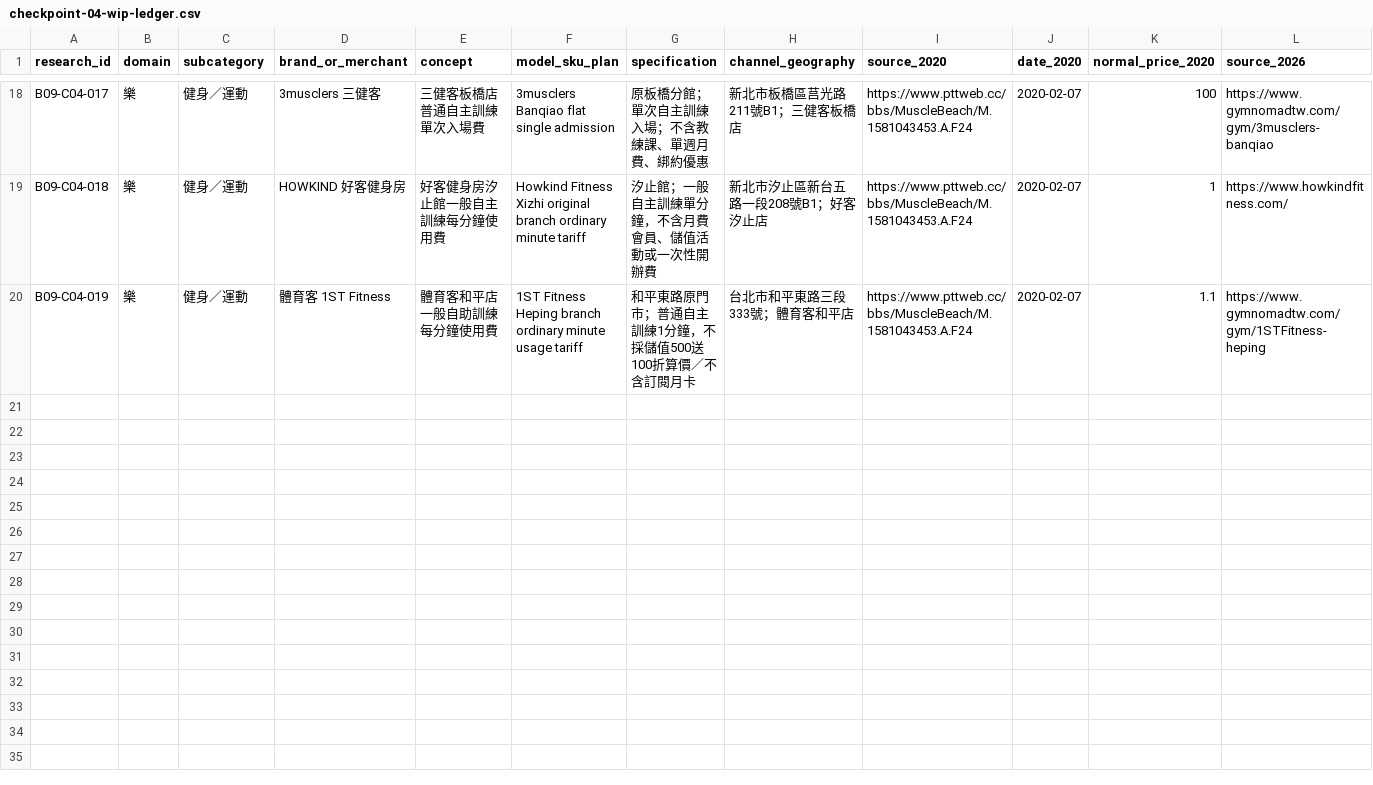
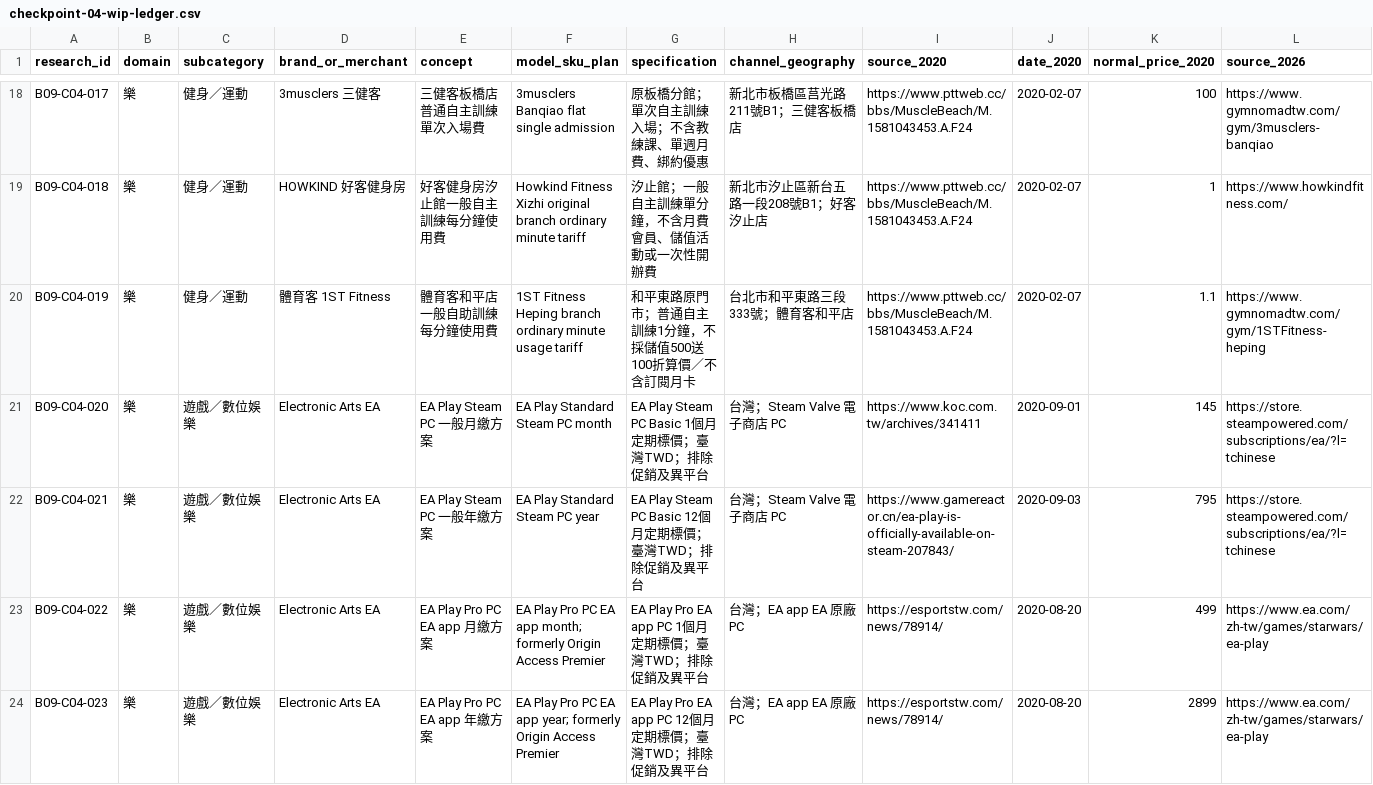
Before and after one commit to aitest00898/HO600-Taiwan-Private-Price-Basket, a CSV file: research/batch-09/checkpoint-04-wip-ledger.csv, drawn as a sheet; only a part is shown, gaps mark what is left out; rows hold the shown columns only; the diff names each change by its address in the sheet, - before the commit and + after, or states it on an @@ line.

Commit message:
research(ho600): add EA Steam basic and Pro four dated tariff pairs without checkpoint promotion

```diff
--- a/research/batch-09/checkpoint-04-wip-ledger.csv
+++ b/research/batch-09/checkpoint-04-wip-ledger.csv
+row 21: B09-C04-020 | 樂 | 遊戲／數位娛樂 | Electronic Arts EA | EA Play Steam PC 一般月繳方案 | EA Play Standard Steam PC month | EA Play Steam PC Basic 1個月定期標價；臺灣TWD；排除促銷及異平台 | 台灣；Steam Valve 電子商店 PC | https://www.koc.com.tw/archives/341411 | 2020-09-01 | 145 | https://store.steampowered.com/subscriptions/ea/?l=tchinese
+row 22: B09-C04-021 | 樂 | 遊戲／數位娛樂 | Electronic Arts EA | EA Play Steam PC 一般年繳方案 | EA Play Standard Steam PC year | EA Play Steam PC Basic 12個月定期標價；臺灣TWD；排除促銷及異平台 | 台灣；Steam Valve 電子商店 PC | https://www.gamereactor.cn/ea-play-is-officially-available-on-steam-207843/ | 2020-09-03 | 795 | https://store.steampowered.com/subscriptions/ea/?l=tchinese
+row 23: B09-C04-022 | 樂 | 遊戲／數位娛樂 | Electronic Arts EA | EA Play Pro PC EA app 月繳方案 | EA Play Pro PC EA app month; formerly Origin Access Premier | EA Play Pro EA app PC 1個月定期標價；臺灣TWD；排除促銷及異平台 | 台灣；EA app EA 原廠 PC | https://esportstw.com/news/78914/ | 2020-08-20 | 499 | https://www.ea.com/zh-tw/games/starwars/ea-play
+row 24: B09-C04-023 | 樂 | 遊戲／數位娛樂 | Electronic Arts EA | EA Play Pro PC EA app 年繳方案 | EA Play Pro PC EA app year; formerly Origin Access Premier | EA Play Pro EA app PC 12個月定期標價；臺灣TWD；排除促銷及異平台 | 台灣；EA app EA 原廠 PC | https://esportstw.com/news/78914/ | 2020-08-20 | 2899 | https://www.ea.com/zh-tw/games/starwars/ea-play
```
Also changed, not shown: 2 other files.
